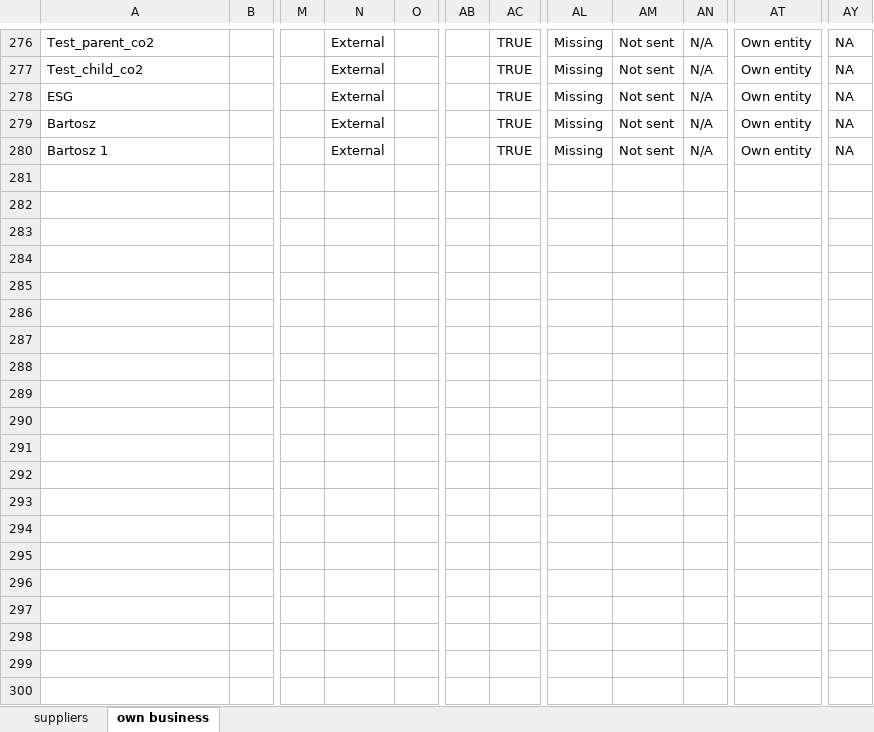
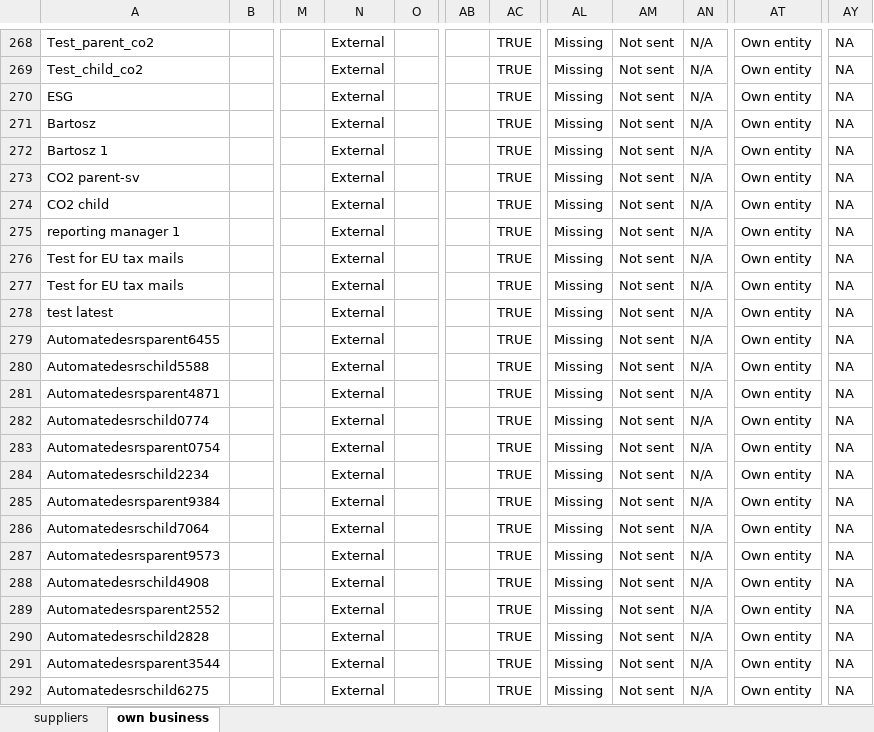
Before and after one commit to piyush006/Daato_Automation, an Excel workbook: downloads/supplier-repository-export.xlsx, sheet own business, drawn as a sheet; only a part is shown, gaps mark what is left out; values as stored, in another font and other column widths than the file's, no borders; rows hold the shown columns only; the diff covers the shown part only; the diff names each change by its address in the sheet, - before the commit and + after, or states it on an @@ line.

```diff
--- a/downloads/supplier-repository-export.xlsx (sheet own business)
+++ b/downloads/supplier-repository-export.xlsx (sheet own business)
+row 273: CO2 parent-sv |  |  | External |  |  | TRUE | Missing | Not sent | N/A | Own entity | NA
+row 274: CO2 child |  |  | External |  |  | TRUE | Missing | Not sent | N/A | Own entity | NA
+row 275: reporting manager 1 |  |  | External |  |  | TRUE | Missing | Not sent | N/A | Own entity | NA
+row 276: Test for EU tax mails |  |  | External |  |  | TRUE | Missing | Not sent | N/A | Own entity | NA
+row 277: Test for EU tax mails |  |  | External |  |  | TRUE | Missing | Not sent | N/A | Own entity | NA
+row 278: test latest |  |  | External |  |  | TRUE | Missing | Not sent | N/A | Own entity | NA
+row 279: Automatedesrsparent6455 |  |  | External |  |  | TRUE | Missing | Not sent | N/A | Own entity | NA
+row 280: Automatedesrschild5588 |  |  | External |  |  | TRUE | Missing | Not sent | N/A | Own entity | NA
+row 281: Automatedesrsparent4871 |  |  | External |  |  | TRUE | Missing | Not sent | N/A | Own entity | NA
+row 282: Automatedesrschild0774 |  |  | External |  |  | TRUE | Missing | Not sent | N/A | Own entity | NA
+row 283: Automatedesrsparent0754 |  |  | External |  |  | TRUE | Missing | Not sent | N/A | Own entity | NA
+row 284: Automatedesrschild2234 |  |  | External |  |  | TRUE | Missing | Not sent | N/A | Own entity | NA
+row 285: Automatedesrsparent9384 |  |  | External |  |  | TRUE | Missing | Not sent | N/A | Own entity | NA
+row 286: Automatedesrschild7064 |  |  | External |  |  | TRUE | Missing | Not sent | N/A | Own entity | NA
+row 287: Automatedesrsparent9573 |  |  | External |  |  | TRUE | Missing | Not sent | N/A | Own entity | NA
+row 288: Automatedesrschild4908 |  |  | External |  |  | TRUE | Missing | Not sent | N/A | Own entity | NA
+row 289: Automatedesrsparent2552 |  |  | External |  |  | TRUE | Missing | Not sent | N/A | Own entity | NA
+row 290: Automatedesrschild2828 |  |  | External |  |  | TRUE | Missing | Not sent | N/A | Own entity | NA
+row 291: Automatedesrsparent3544 |  |  | External |  |  | TRUE | Missing | Not sent | N/A | Own entity | NA
+row 292: Automatedesrschild6275 |  |  | External |  |  | TRUE | Missing | Not sent | N/A | Own entity | NA
```
Also changed, not shown: 9 added rows, 8 removed rows and 6 edited cells elsewhere in this sheet, sheet suppliers, 52 other files.
